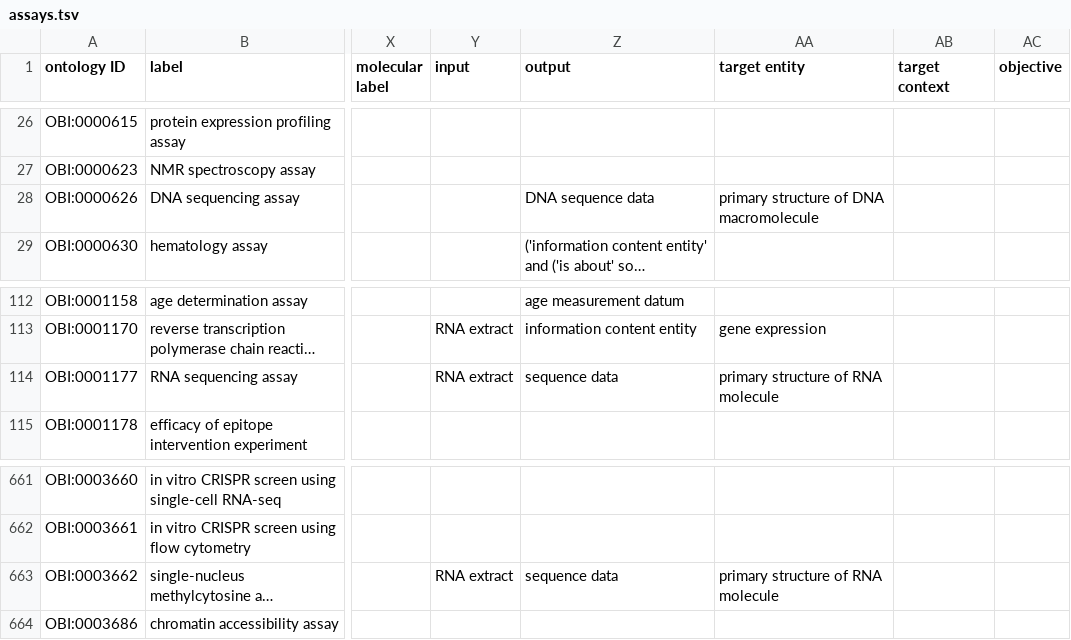
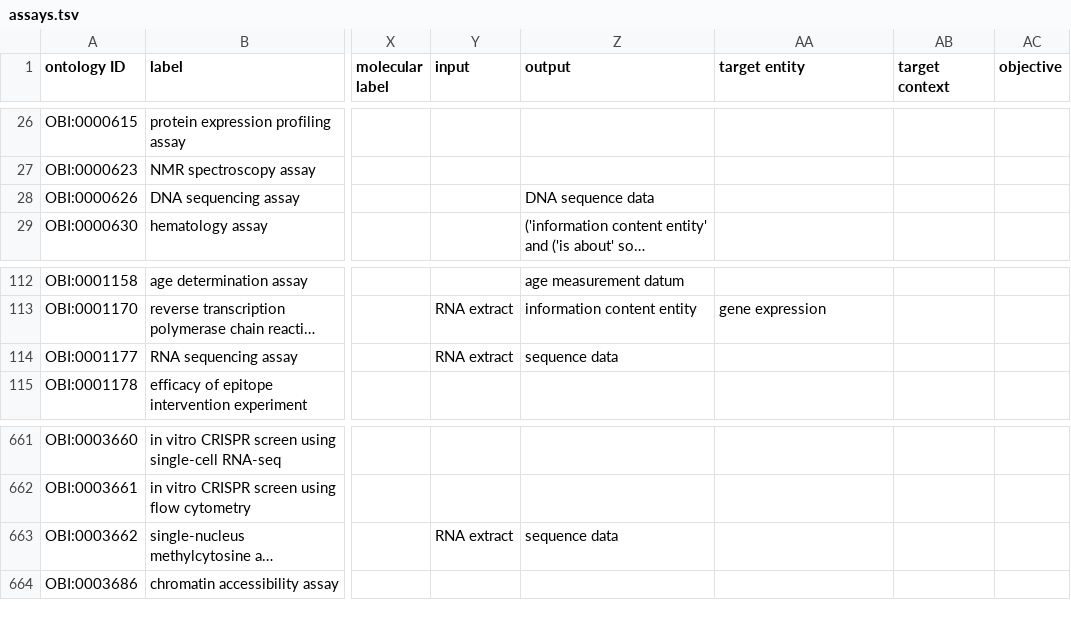
Before and after one commit to obi-ontology/obi, a TSV file: src/ontology/templates/assays.tsv, drawn as a sheet; only a part is shown, gaps mark what is left out; long unchanged cells end in …; the diff names each change by its address in the sheet, - before the commit and + after, or states it on an @@ line.

Commit message:
Remove/replace usages of primary structure of DNA/RNA macromolecule

```diff
--- a/src/ontology/templates/assays.tsv
+++ b/src/ontology/templates/assays.tsv
-AA28 (target entity): primary structure of DNA macromolecule
+AA28 (target entity): (empty)
-AA114 (target entity): primary structure of RNA molecule
+AA114 (target entity): (empty)
-AA663 (target entity): primary structure of RNA molecule
+AA663 (target entity): (empty)
```
Also changed, not shown: 2 other files.
